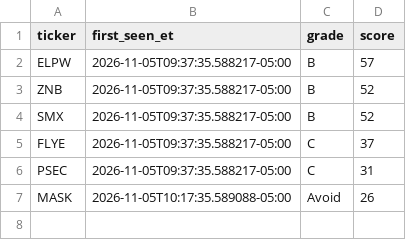
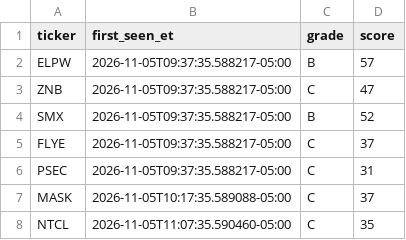
Before and after one commit to aligaam2-art/pennybot, a CSV file: journal/days/2026-11-05/watchlist.csv, drawn as a sheet.

```diff
--- a/journal/days/2026-11-05/watchlist.csv
+++ b/journal/days/2026-11-05/watchlist.csv
@@ -2,3 +2,3 @@ ticker,first_seen_et,grade,score
 ELPW,2026-11-05T09:37:35.588217-05:00,B,57
-ZNB,2026-11-05T09:37:35.588217-05:00,B,52
+ZNB,2026-11-05T09:37:35.588217-05:00,C,47
 SMX,2026-11-05T09:37:35.588217-05:00,B,52
@@ -6,2 +6,3 @@ FLYE,2026-11-05T09:37:35.588217-05:00,C,37
 PSEC,2026-11-05T09:37:35.588217-05:00,C,31
-MASK,2026-11-05T10:17:35.589088-05:00,Avoid,26
+MASK,2026-11-05T10:17:35.589088-05:00,C,37
+NTCL,2026-11-05T11:07:35.590460-05:00,C,35
```
Also changed, not shown: 2 other files.
